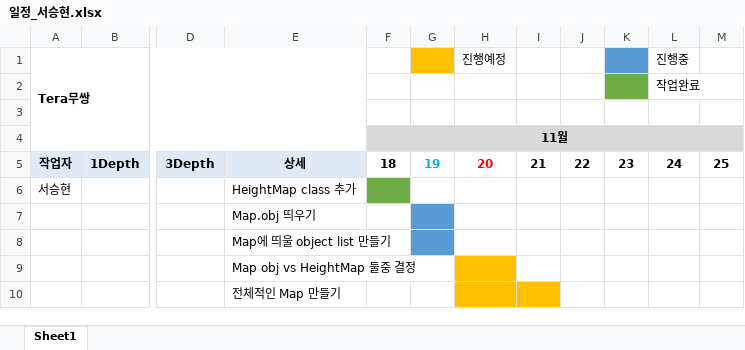
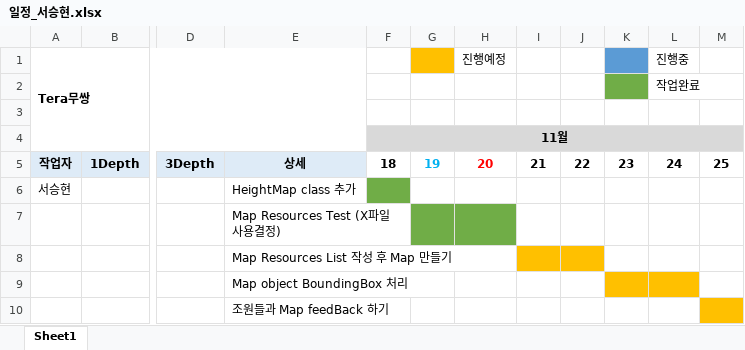
Before and after one commit to xogns520/nanami, an Excel workbook: 일정_서승현.xlsx, sheet Sheet1, drawn as a sheet; only a part is shown, gaps mark what is left out; values as stored, in another font and other column widths than the file's, no borders; the diff names each change by its address in the sheet, - before the commit and + after, or states it on an @@ line.

Commit message:
서승현 일정 수정 및 추가

```diff
--- a/일정_서승현.xlsx (sheet Sheet1)
+++ b/일정_서승현.xlsx (sheet Sheet1)
-E7: Map.obj 띄우기
+E7: Map Resources Test (X파일 사용결정)
-G7 fill: #5B9BD5
+G7 fill: #70AD47
-H7 fill: none
+H7 fill: #70AD47
-E8: Map에 띄울 object list 만들기
+E8: Map Resources List 작성 후 Map 만들기
-G8 fill: #5B9BD5
+G8 fill: none
-I8:J8 fill: none
+I8:J8 fill: #FFC000
-E9: Map obj vs HeightMap 둘중 결정
+E9: Map object BoundingBox 처리
-H9 fill: #FFC000
+H9 fill: none
-K9:L9 fill: none
+K9:L9 fill: #FFC000
-E10: 전체적인 Map 만들기
+E10: 조원들과 Map feedBack 하기
-H10:I10 fill: #FFC000
+H10:I10 fill: none
-M10 fill: none
+M10 fill: #FFC000
```
